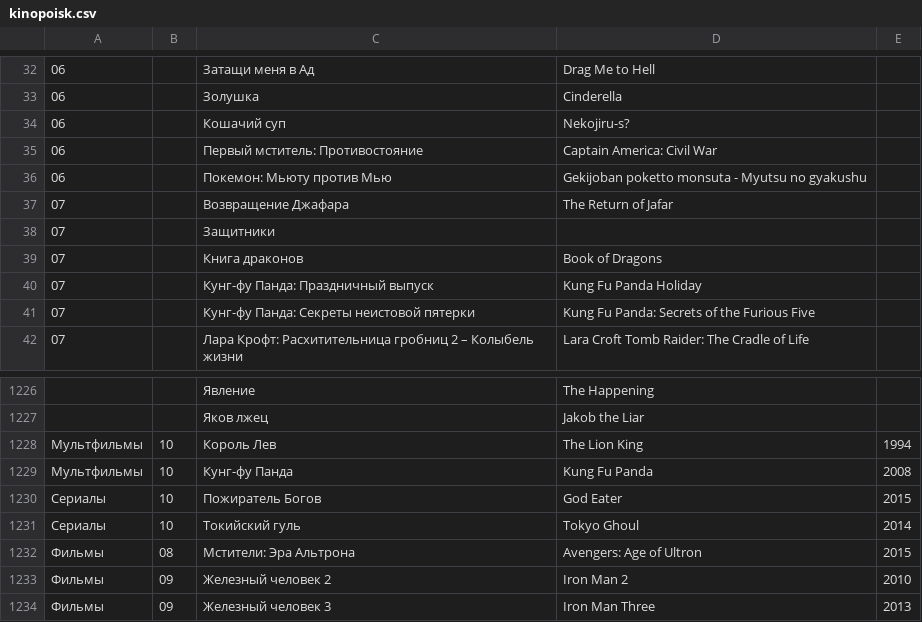
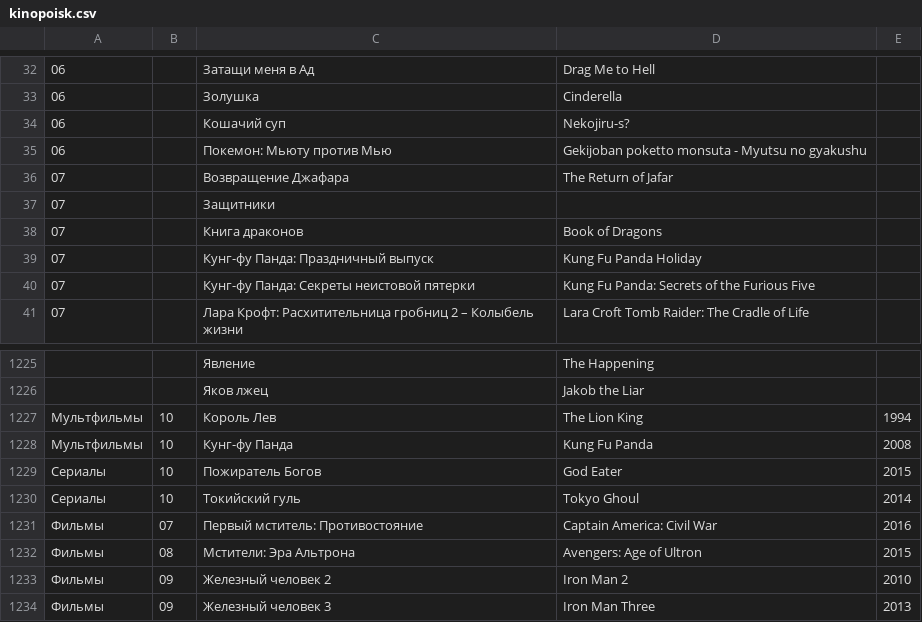
Before and after one commit to AnnaBurova/1--library, a CSV file: likes/kinopoisk.csv, drawn as a sheet; only a part is shown, gaps mark what is left out.

Commit message:
Update kinopoisk.csv

```diff
--- a/likes/kinopoisk.csv
+++ b/likes/kinopoisk.csv
@@ -34,3 +34,2 @@
 06;;Кошачий суп;Nekojiru-s?
-06;;Первый мститель: Противостояние;Captain America: Civil War
 06;;Покемон: Мьюту против Мью;Gekijoban poketto monsuta - Myutsu no gyakushu
@@ -1231,2 +1230,3 @@
 Сериалы;10;Токийский гуль;Tokyo Ghoul;2014
+Фильмы;07;Первый мститель: Противостояние;Captain America: Civil War;2016
 Фильмы;08;Мстители: Эра Альтрона;Avengers: Age of Ultron;2015
```
